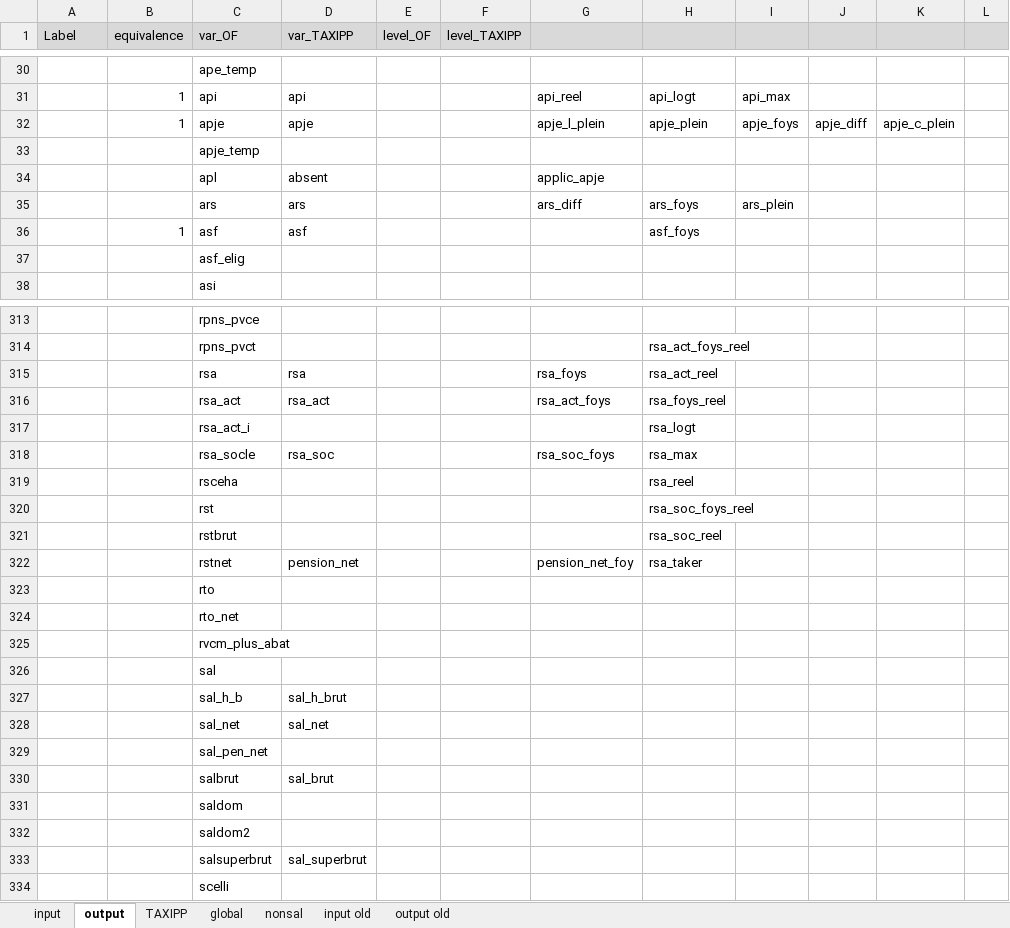
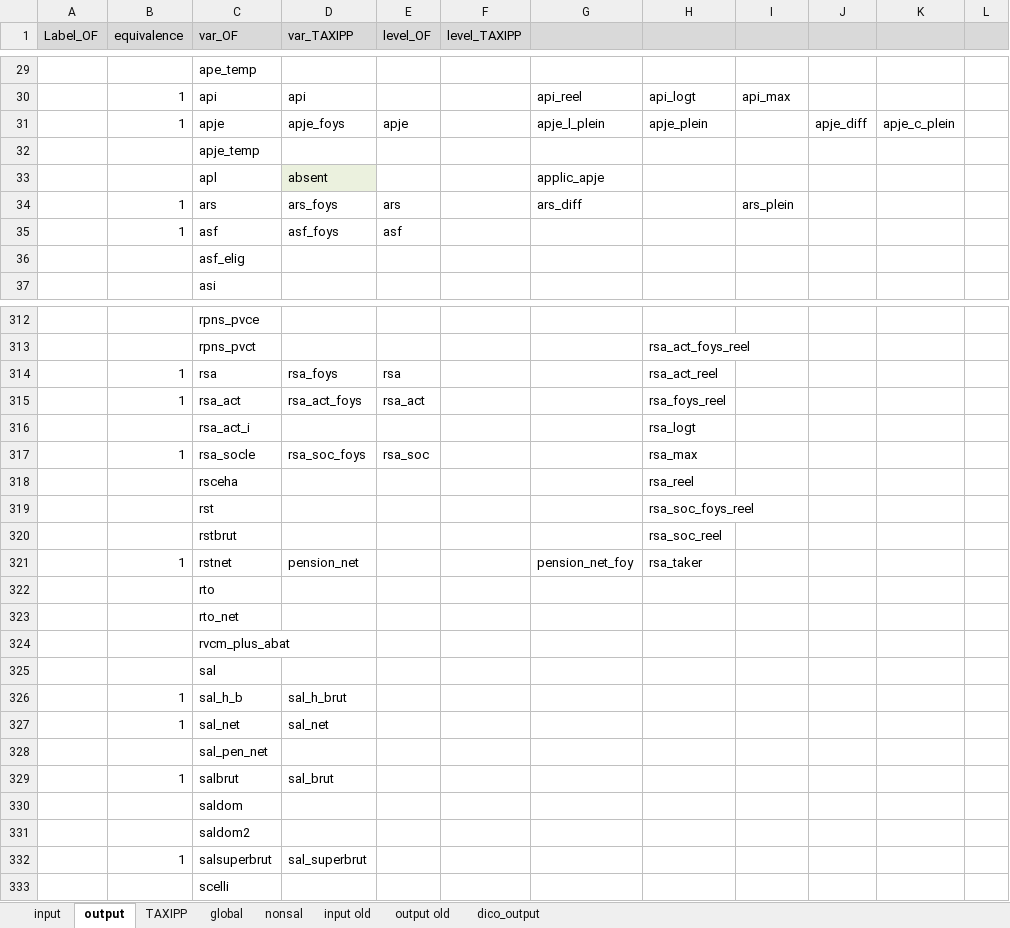
Before and after one commit to malkaguillot/openfisca-taxipp-comparison, an Excel workbook: OpenFisca/correspondances_variables.xlsx, sheet output, drawn as a sheet; only a part is shown, gaps mark what is left out; values as stored, in another font and other column widths than the file's, no borders; addresses are those after the commit; the diff covers the shown part only; the diff names each change by its address in the sheet, - before the commit and + after, or states it on an @@ line.

Commit message:
output
Début d'une organisation désagrégée des variables de sortie pour cibler
l'erreur

```diff
--- a/OpenFisca/correspondances_variables.xlsx (sheet output)
+++ b/OpenFisca/correspondances_variables.xlsx (sheet output)
+sheet tab: dico_output
-A1: Label
+A1: Label_OF
-D31 (var_TAXIPP): apje
+D31 (var_TAXIPP): apje_foys
-E31 (level_OF): (empty)
+E31 (level_OF): apje
-I31: apje_foys
+I31: (empty)
-D33 fill: none
+D33 fill: #EBF1DE
-B34 (equivalence): (empty)
+B34 (equivalence): 1
-D34 (var_TAXIPP): ars
+D34 (var_TAXIPP): ars_foys
-E34 (level_OF): (empty)
+E34 (level_OF): ars
-H34: ars_foys
+H34: (empty)
-D35 (var_TAXIPP): asf
+D35 (var_TAXIPP): asf_foys
-E35 (level_OF): (empty)
+E35 (level_OF): asf
-H35: asf_foys
+H35: (empty)
-B314:B315 (equivalence): (empty)
+B314:B315 (equivalence): 1
-D314 (var_TAXIPP): rsa
+D314 (var_TAXIPP): rsa_foys
-E314 (level_OF): (empty)
+E314 (level_OF): rsa
-G314: rsa_foys
+G314: (empty)
-D315 (var_TAXIPP): rsa_act
+D315 (var_TAXIPP): rsa_act_foys
-E315 (level_OF): (empty)
+E315 (level_OF): rsa_act
-G315: rsa_act_foys
+G315: (empty)
-B317 (equivalence): (empty)
+B317 (equivalence): 1
-D317 (var_TAXIPP): rsa_soc
+D317 (var_TAXIPP): rsa_soc_foys
-E317 (level_OF): (empty)
+E317 (level_OF): rsa_soc
-G317: rsa_soc_foys
+G317: (empty)
-B321 (equivalence): (empty)
+B321 (equivalence): 1
-B326:B327 (equivalence): (empty)
+B326:B327 (equivalence): 1
-B329 (equivalence): (empty)
+B329 (equivalence): 1
-B332 (equivalence): (empty)
+B332 (equivalence): 1
```
Also changed, not shown: 1 removed row, 61 edited cells and cell formats elsewhere in this sheet.
